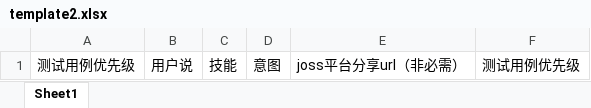
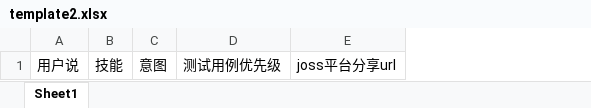
Before and after one commit to Dur02/Nlu, an Excel workbook: public/template2.xlsx, sheet Sheet1, drawn as a sheet; values as stored, in another font and other column widths than the file's, no borders; removed rows and columns are numbered as before the commit, all else as after; the diff names each change by its address in the sheet, - before the commit and + after, or states it on an @@ line.

Commit message:
fix test-suite miss product & update test-job columns display

```diff
--- a/public/template2.xlsx (sheet Sheet1)
+++ b/public/template2.xlsx (sheet Sheet1)
-column A, row 1: 测试用例优先级
-column E, row 1: joss平台分享url（非必需）
+column E, row 1: joss平台分享url
```
Also changed, not shown: 5 other files.
